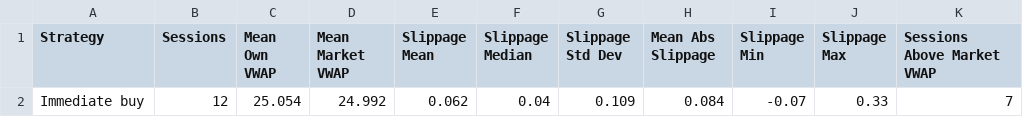
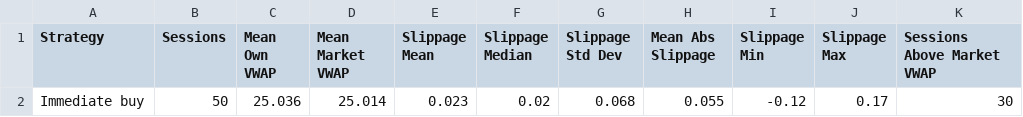
Before and after one commit to kaiden-v/FIN332-AT1, a CSV file: ImmediateBuy/Results/Immediate_buy_summary.csv, drawn as a sheet; removed rows and columns are numbered as before the commit, all else as after; the diff names each change by its address in the sheet, - before the commit and + after, or states it on an @@ line.

```diff
--- a/ImmediateBuy/Results/Immediate_buy_summary.csv
+++ b/ImmediateBuy/Results/Immediate_buy_summary.csv
-row 2: Immediate buy | 12 | 25.054 | 24.992 | 0.062 | 0.04 | 0.109 | 0.084 | -0.07 | 0.33 | 7
+row 2: Immediate buy | 50 | 25.036 | 25.014 | 0.023 | 0.02 | 0.068 | 0.055 | -0.12 | 0.17 | 30
```
Also changed, not shown: ImmediateBuy/Results/Immediate_buy_table.csv, ImmediateBuy/Results/immediate_buy_session_results.csv, 13 other files.
